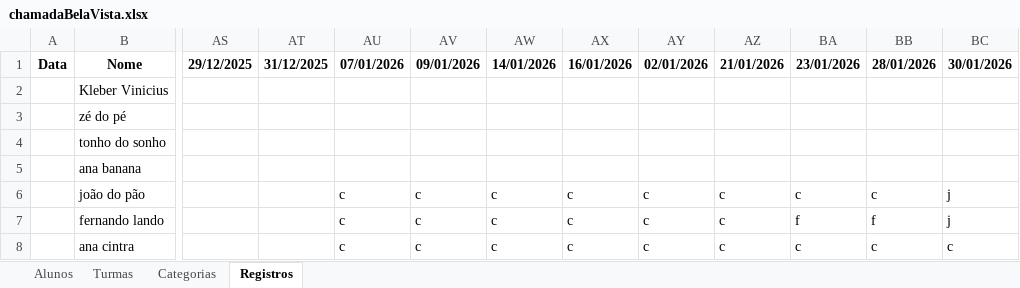
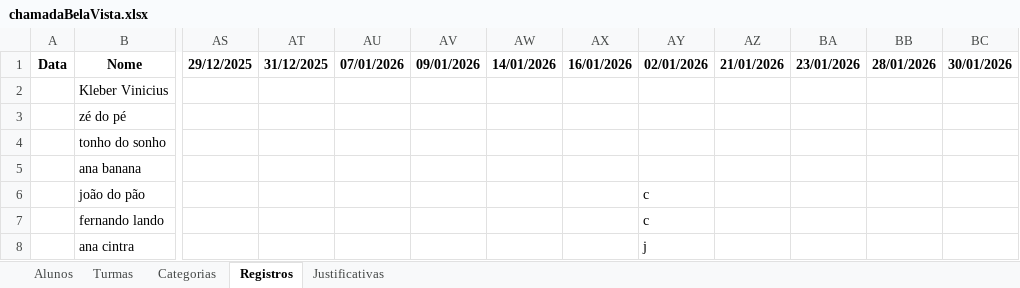
Before and after one commit to Jeffrog22/Lista-de-Chamada, an Excel workbook: chamadaBelaVista.xlsx, sheet Registros, drawn as a sheet; only a part is shown, gaps mark what is left out; values as stored, in another font and other column widths than the file's, no borders; the diff names each change by its address in the sheet, - before the commit and + after, or states it on an @@ line.

Commit message:
limpar e desfazer chamada,ok

```diff
--- a/chamadaBelaVista.xlsx (sheet Registros)
+++ b/chamadaBelaVista.xlsx (sheet Registros)
+sheet tab: Justificativas
-AU6:AU8 (07/01/2026): c
+AU6:AU8 (07/01/2026): (empty)
-AV6:AV8 (09/01/2026): c
+AV6:AV8 (09/01/2026): (empty)
-AW6:AW8 (14/01/2026): c
+AW6:AW8 (14/01/2026): (empty)
-AX6:AX8 (16/01/2026): c
+AX6:AX8 (16/01/2026): (empty)
-AZ6:AZ8 (21/01/2026): c
+AZ6:AZ8 (21/01/2026): (empty)
-BA6 (23/01/2026): c
+BA6 (23/01/2026): (empty)
-BB6 (28/01/2026): c
+BB6 (28/01/2026): (empty)
-BC6:BC7 (30/01/2026): j
+BC6:BC7 (30/01/2026): (empty)
-BA7 (23/01/2026): f
+BA7 (23/01/2026): (empty)
-BB7 (28/01/2026): f
+BB7 (28/01/2026): (empty)
-AY8 (02/01/2026): c
+AY8 (02/01/2026): j
-BA8 (23/01/2026): c
+BA8 (23/01/2026): (empty)
-BB8 (28/01/2026): c
+BB8 (28/01/2026): (empty)
-BC8 (30/01/2026): c
+BC8 (30/01/2026): (empty)
```
Also changed, not shown: 2 other files.
